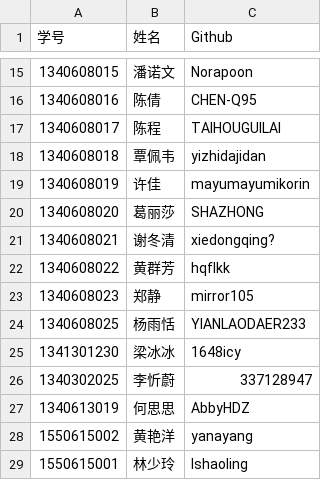
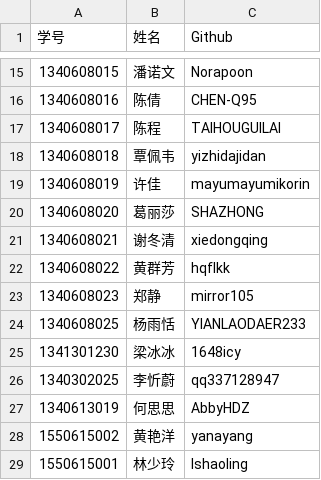
Before and after one commit to tomriddle1234/githubHomeworkCollectTools, a CSV file: githubList.csv, drawn as a sheet; only a part is shown, gaps mark what is left out.

Commit message:
Fix namelist

```diff
--- a/githubList.csv
+++ b/githubList.csv
@@ -20,3 +20,3 @@
 1340608020|葛丽莎|SHAZHONG
-1340608021|谢冬清|xiedongqing?
+1340608021|谢冬清|xiedongqing
 1340608022|黄群芳|hqflkk
@@ -25,3 +25,3 @@
 1341301230|梁冰冰|1648icy
-1340302025|李忻蔚|337128947
+1340302025|李忻蔚|qq337128947
 1340613019|何思思|AbbyHDZ
```
